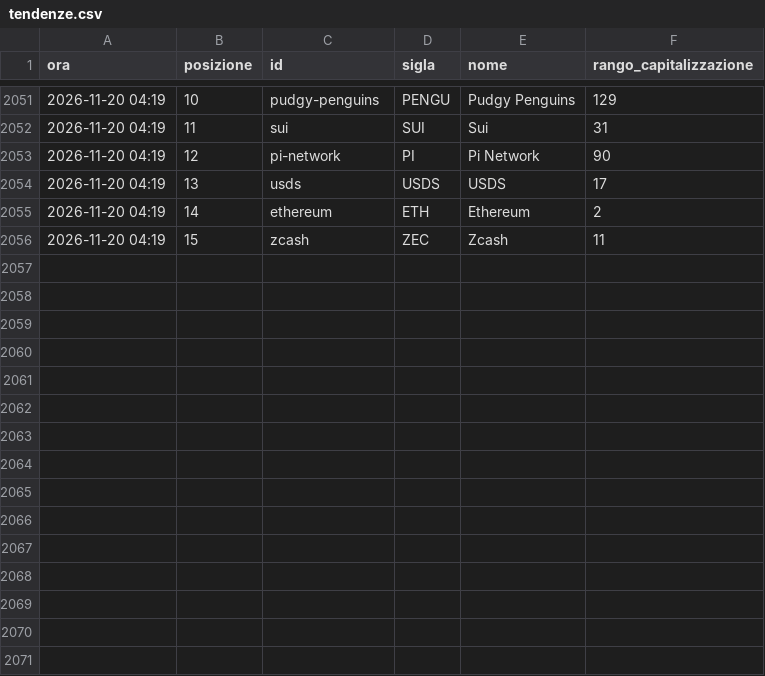
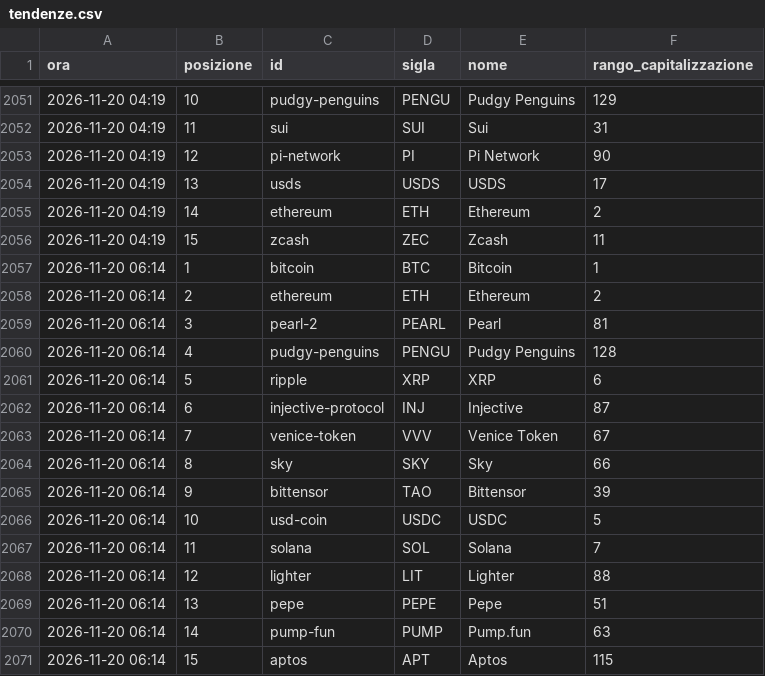
Before and after one commit to alessiobaljak/agentic_trading_system, a CSV file: research/notizie/archivio/tendenze.csv, drawn as a sheet; only a part is shown, gaps mark what is left out.

```diff
--- a/research/notizie/archivio/tendenze.csv
+++ b/research/notizie/archivio/tendenze.csv
@@ -2056 +2056,16 @@ ora,posizione,id,sigla,nome,rango_capitalizzazione
 2026-11-20 04:19,15,zcash,ZEC,Zcash,11
+2026-11-20 06:14,1,bitcoin,BTC,Bitcoin,1
+2026-11-20 06:14,2,ethereum,ETH,Ethereum,2
+2026-11-20 06:14,3,pearl-2,PEARL,Pearl,81
+2026-11-20 06:14,4,pudgy-penguins,PENGU,Pudgy Penguins,128
+2026-11-20 06:14,5,ripple,XRP,XRP,6
+2026-11-20 06:14,6,injective-protocol,INJ,Injective,87
+2026-11-20 06:14,7,venice-token,VVV,Venice Token,67
+2026-11-20 06:14,8,sky,SKY,Sky,66
+2026-11-20 06:14,9,bittensor,TAO,Bittensor,39
+2026-11-20 06:14,10,usd-coin,USDC,USDC,5
+2026-11-20 06:14,11,solana,SOL,Solana,7
+2026-11-20 06:14,12,lighter,LIT,Lighter,88
+2026-11-20 06:14,13,pepe,PEPE,Pepe,51
+2026-11-20 06:14,14,pump-fun,PUMP,Pump.fun,63
+2026-11-20 06:14,15,aptos,APT,Aptos,115
```
Also changed, not shown: research/notizie/archivio/giri.csv, 4 other files.
